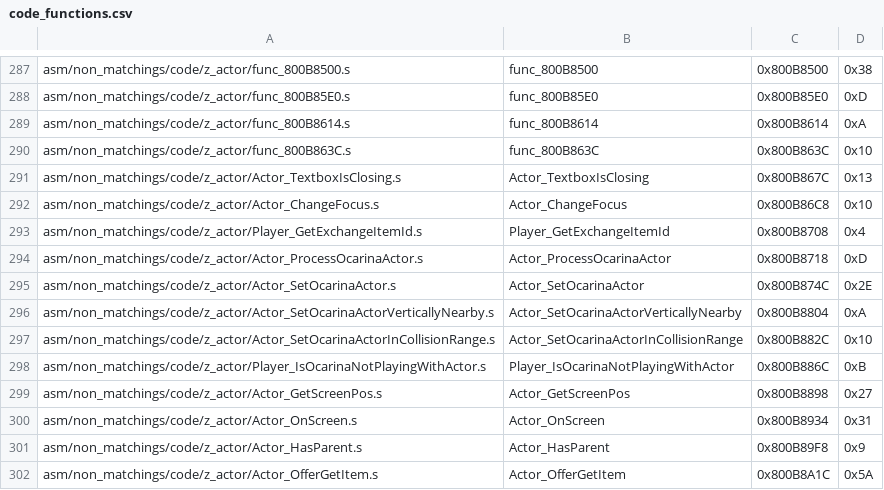
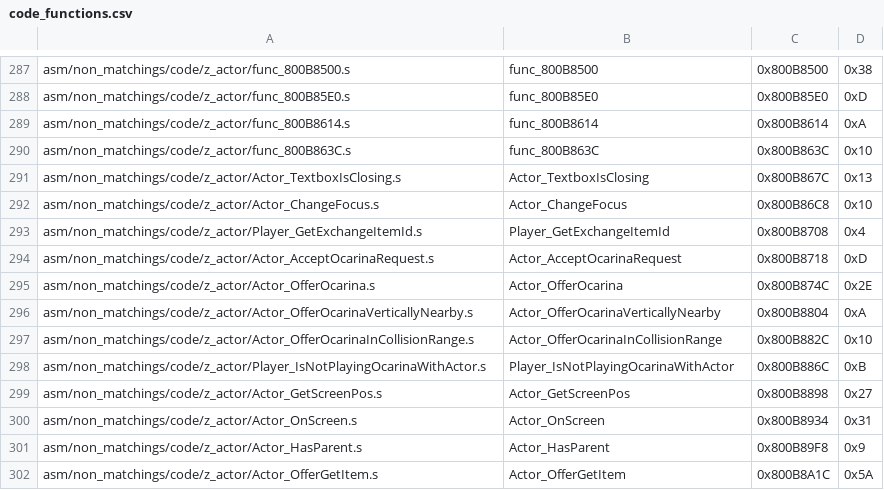
Before and after one commit to engineer124/mm, a CSV file: tools/sizes/code_functions.csv, drawn as a sheet; only a part is shown, gaps mark what is left out.

Commit message:
cleanup ocarina

```diff
--- a/tools/sizes/code_functions.csv
+++ b/tools/sizes/code_functions.csv
@@ -293,7 +293,7 @@ asm/non_matchings/code/z_actor/Actor_ChangeFocus.s,Actor_ChangeFocus,0x800B86C8,
 asm/non_matchings/code/z_actor/Player_GetExchangeItemId.s,Player_GetExchangeItemId,0x800B8708,0x4
-asm/non_matchings/code/z_actor/Actor_ProcessOcarinaActor.s,Actor_ProcessOcarinaActor,0x800B8718,0xD
-asm/non_matchings/code/z_actor/Actor_SetOcarinaActor.s,Actor_SetOcarinaActor,0x800B874C,0x2E
-asm/non_matchings/code/z_actor/Actor_SetOcarinaActorVerticallyNearby.s,Actor_SetOcarinaActorVerticallyNearby,0x800B8804,0xA
-asm/non_matchings/code/z_actor/Actor_SetOcarinaActorInCollisionRange.s,Actor_SetOcarinaActorInCollisionRange,0x800B882C,0x10
-asm/non_matchings/code/z_actor/Player_IsOcarinaNotPlayingWithActor.s,Player_IsOcarinaNotPlayingWithActor,0x800B886C,0xB
+asm/non_matchings/code/z_actor/Actor_AcceptOcarinaRequest.s,Actor_AcceptOcarinaRequest,0x800B8718,0xD
+asm/non_matchings/code/z_actor/Actor_OfferOcarina.s,Actor_OfferOcarina,0x800B874C,0x2E
+asm/non_matchings/code/z_actor/Actor_OfferOcarinaVerticallyNearby.s,Actor_OfferOcarinaVerticallyNearby,0x800B8804,0xA
+asm/non_matchings/code/z_actor/Actor_OfferOcarinaInCollisionRange.s,Actor_OfferOcarinaInCollisionRange,0x800B882C,0x10
+asm/non_matchings/code/z_actor/Player_IsNotPlayingOcarinaWithActor.s,Player_IsNotPlayingOcarinaWithActor,0x800B886C,0xB
 asm/non_matchings/code/z_actor/Actor_GetScreenPos.s,Actor_GetScreenPos,0x800B8898,0x27
```
Also changed, not shown: 15 other files.
